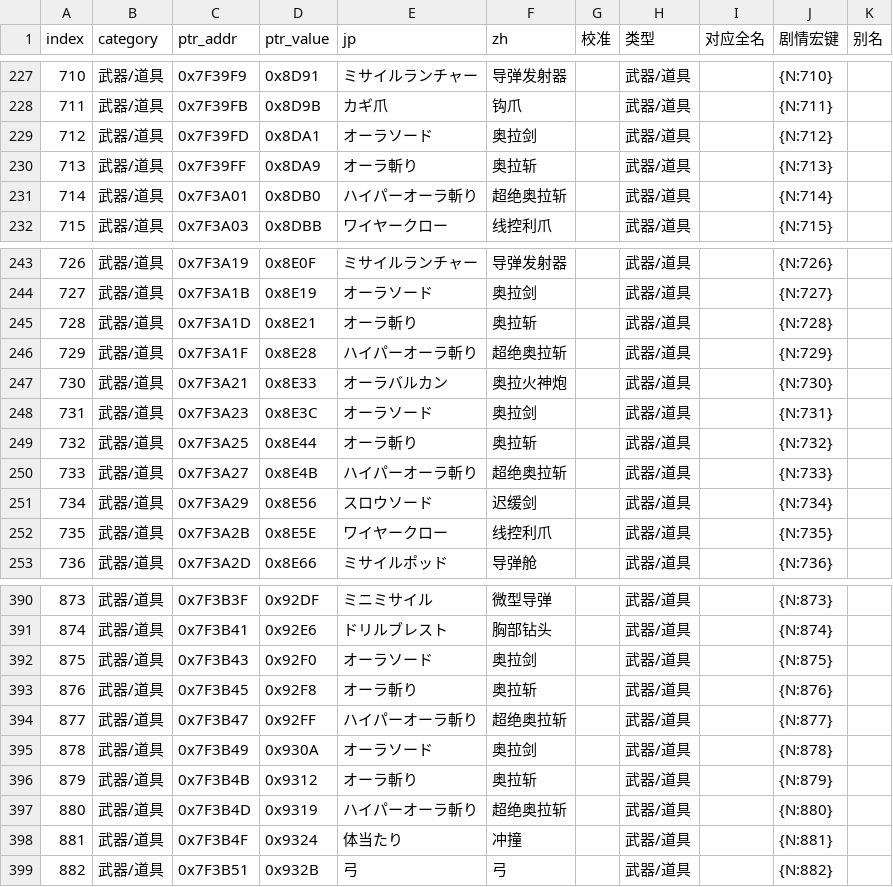
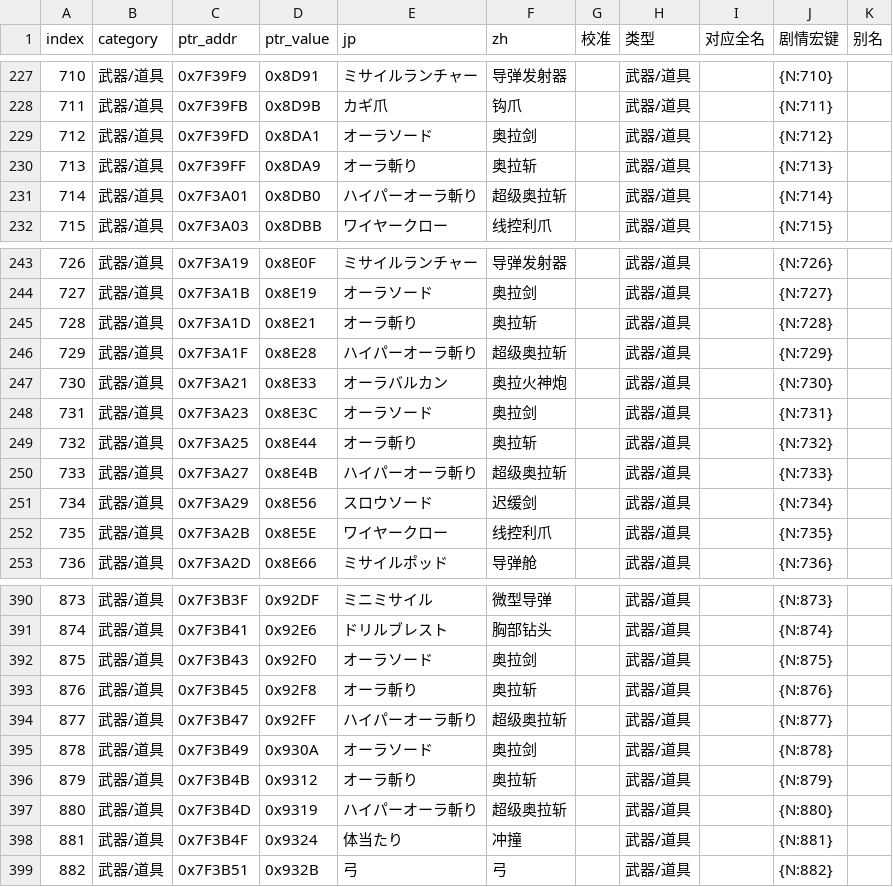
Before and after one commit to lcdyk0517/srw-chinese-localization, a TSV file: compact3/assets/text/名称_武器.tsv, drawn as a sheet; only a part is shown, gaps mark what is left out; the diff covers the shown part only.

```diff
--- a/compact3/assets/text/名称_武器.tsv
+++ b/compact3/assets/text/名称_武器.tsv
@@ -230,3 +230,3 @@ index	category	ptr_addr	ptr_value	jp	zh	校准	类型	对应全名	剧情宏键
 713	武器/道具	0x7F39FF	0x8DA9	オーラ斬り	奥拉斩		武器/道具		{N:713}	
-714	武器/道具	0x7F3A01	0x8DB0	ハイパーオーラ斬り	超绝奥拉斩		武器/道具		{N:714}	
+714	武器/道具	0x7F3A01	0x8DB0	ハイパーオーラ斬り	超级奥拉斩		武器/道具		{N:714}	
 715	武器/道具	0x7F3A03	0x8DBB	ワイヤークロー	线控利爪		武器/道具		{N:715}	
@@ -245,3 +245,3 @@ index	category	ptr_addr	ptr_value	jp	zh	校准	类型	对应全名	剧情宏键
 728	武器/道具	0x7F3A1D	0x8E21	オーラ斬り	奥拉斩		武器/道具		{N:728}	
-729	武器/道具	0x7F3A1F	0x8E28	ハイパーオーラ斬り	超绝奥拉斩		武器/道具		{N:729}	
+729	武器/道具	0x7F3A1F	0x8E28	ハイパーオーラ斬り	超级奥拉斩		武器/道具		{N:729}	
 730	武器/道具	0x7F3A21	0x8E33	オーラバルカン	奥拉火神炮		武器/道具		{N:730}	
@@ -249,3 +249,3 @@ index	category	ptr_addr	ptr_value	jp	zh	校准	类型	对应全名	剧情宏键
 732	武器/道具	0x7F3A25	0x8E44	オーラ斬り	奥拉斩		武器/道具		{N:732}	
-733	武器/道具	0x7F3A27	0x8E4B	ハイパーオーラ斬り	超绝奥拉斩		武器/道具		{N:733}	
+733	武器/道具	0x7F3A27	0x8E4B	ハイパーオーラ斬り	超级奥拉斩		武器/道具		{N:733}	
 734	武器/道具	0x7F3A29	0x8E56	スロウソード	迟缓剑		武器/道具		{N:734}	
@@ -393,6 +393,6 @@ index	category	ptr_addr	ptr_value	jp	zh	校准	类型	对应全名	剧情宏键
 876	武器/道具	0x7F3B45	0x92F8	オーラ斬り	奥拉斩		武器/道具		{N:876}	
-877	武器/道具	0x7F3B47	0x92FF	ハイパーオーラ斬り	超绝奥拉斩		武器/道具		{N:877}	
+877	武器/道具	0x7F3B47	0x92FF	ハイパーオーラ斬り	超级奥拉斩		武器/道具		{N:877}	
 878	武器/道具	0x7F3B49	0x930A	オーラソード	奥拉剑		武器/道具		{N:878}	
 879	武器/道具	0x7F3B4B	0x9312	オーラ斬り	奥拉斩		武器/道具		{N:879}	
-880	武器/道具	0x7F3B4D	0x9319	ハイパーオーラ斬り	超绝奥拉斩		武器/道具		{N:880}	
+880	武器/道具	0x7F3B4D	0x9319	ハイパーオーラ斬り	超级奥拉斩		武器/道具		{N:880}	
 881	武器/道具	0x7F3B4F	0x9324	体当たり	冲撞		武器/道具		{N:881}	
```
Also changed, not shown: 17 edited cells elsewhere in this file, compact3/assets/text/名称_其他.tsv, compact3/assets/text/术语表.tsv, 1 other file.
